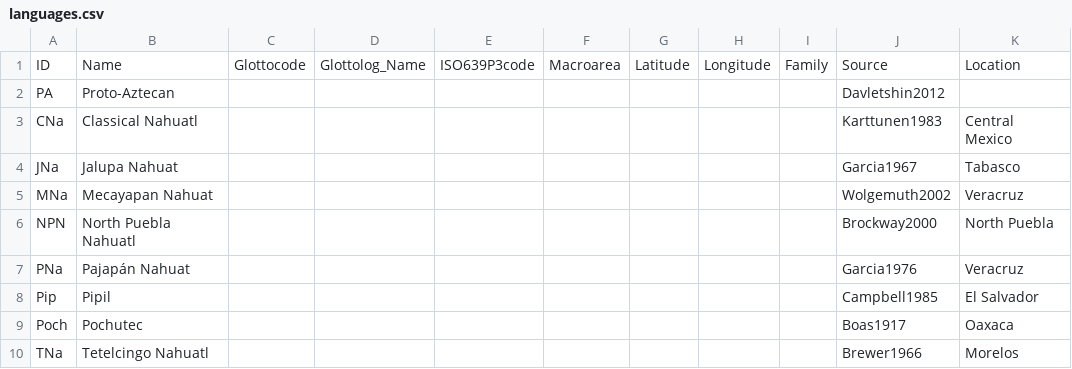
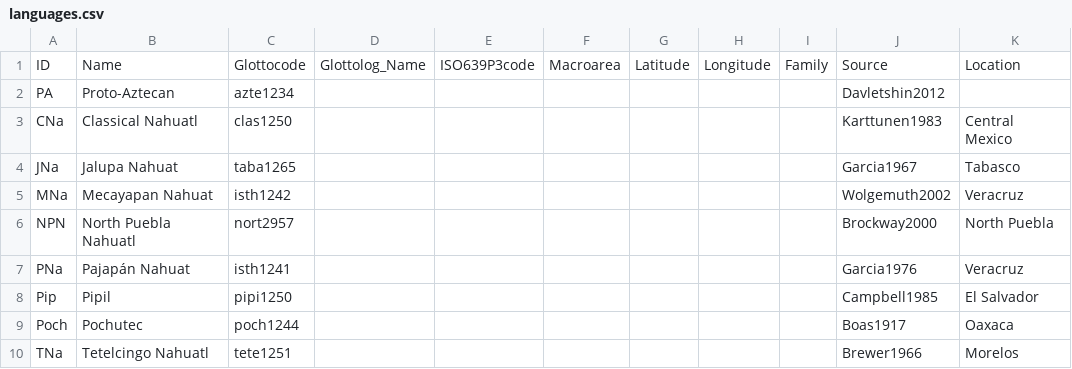
Before and after one commit to lexibank/davletshinaztecan, a CSV file: cldf/languages.csv, drawn as a sheet.

```diff
--- a/cldf/languages.csv
+++ b/cldf/languages.csv
@@ -1,10 +1,10 @@
 ID,Name,Glottocode,Glottolog_Name,ISO639P3code,Macroarea,Latitude,Longitude,Family,Source,Location
-PA,Proto-Aztecan,,,,,,,,Davletshin2012,
-CNa,Classical Nahuatl,,,,,,,,Karttunen1983,Central Mexico
-JNa,Jalupa Nahuat,,,,,,,,Garcia1967,Tabasco
-MNa,Mecayapan Nahuat,,,,,,,,Wolgemuth2002,Veracruz
-NPN,North Puebla Nahuatl,,,,,,,,Brockway2000,North Puebla
-PNa,Pajapán Nahuat,,,,,,,,Garcia1976,Veracruz
-Pip,Pipil,,,,,,,,Campbell1985,El Salvador
-Poch,Pochutec,,,,,,,,Boas1917,Oaxaca
-TNa,Tetelcingo Nahuatl,,,,,,,,Brewer1966,Morelos
+PA,Proto-Aztecan,azte1234,,,,,,,Davletshin2012,
+CNa,Classical Nahuatl,clas1250,,,,,,,Karttunen1983,Central Mexico
+JNa,Jalupa Nahuat,taba1265,,,,,,,Garcia1967,Tabasco
+MNa,Mecayapan Nahuat,isth1242,,,,,,,Wolgemuth2002,Veracruz
+NPN,North Puebla Nahuatl,nort2957,,,,,,,Brockway2000,North Puebla
+PNa,Pajapán Nahuat,isth1241,,,,,,,Garcia1976,Veracruz
+Pip,Pipil,pipi1250,,,,,,,Campbell1985,El Salvador
+Poch,Pochutec,poch1244,,,,,,,Boas1917,Oaxaca
+TNa,Tetelcingo Nahuatl,tete1251,,,,,,,Brewer1966,Morelos
```
Also changed, not shown: etc/languages.tsv, 3 other files.
